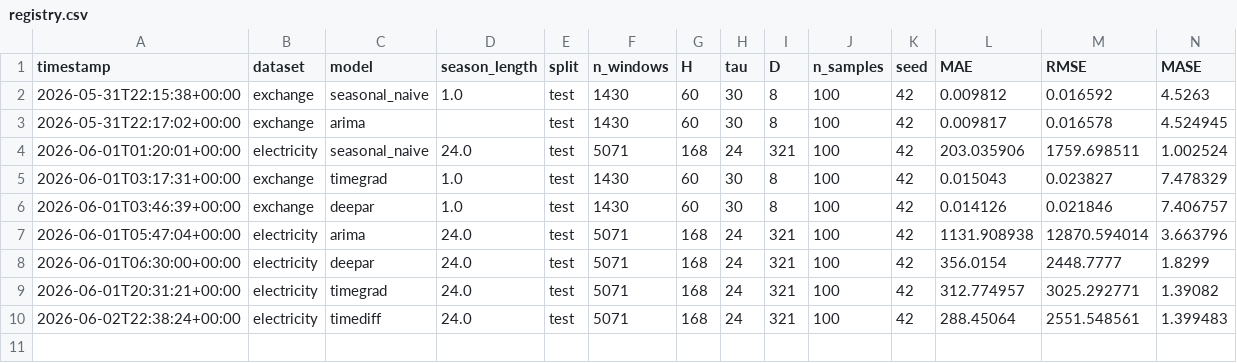
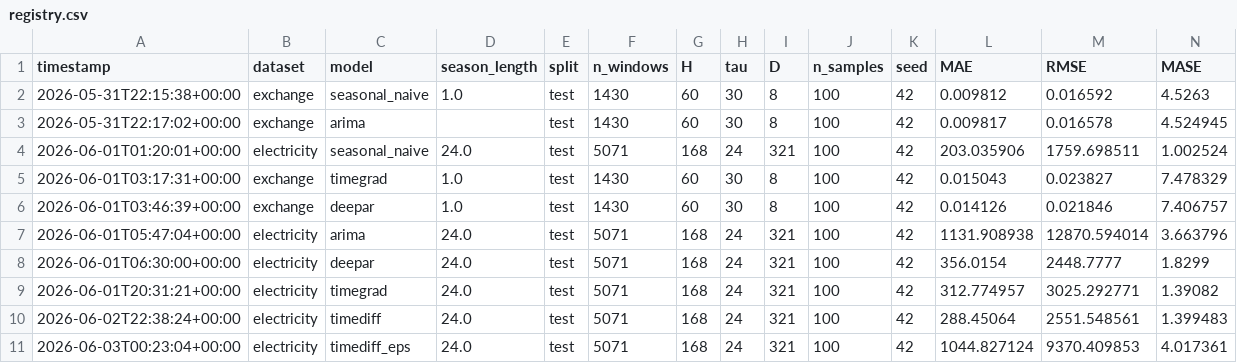
Before and after one commit to Icaica14/pml-diffusion-tsf, a CSV file: results/registry.csv, drawn as a sheet; only a part is shown; rows hold the shown columns only; the diff names each change by its address in the sheet, - before the commit and + after, or states it on an @@ line.

Commit message:
Bank M4ε eps ablation: ε over-disperses (cov≈1), mirror of x0 collapse
The eps-prediction ablation did NOT recalibrate TimeDiff as hypothesized — it
flipped it to the opposite failure. x0 under-disperses (cov 0.003/0.008, bands
≈0); ε over-disperses (cov 0.998/1.000, width50 7686, width90 11359, the widest
on the ladder), degrading the point too (MASE 4.02, CRPS 1376, MAE 1045). The
RMSE/MAE ratio stays uniform (ε 8.97 ≈ x0 8.85 ≈ naive 8.67), so it is uniform
over-dispersion, not a few exploded windows — a real effect, not a sampler bug.

Lesson: no naive parameterization calibrates a non-autoregressive block; x0 is
the lesser evil (the TimeDiff paper's choice); proper calibration needs more
(learned σ_θ or conformal); the best-calibrated model on the ladder is DeepAR,
not a diffusion.

- Bank electricity,timediff_eps row in results/registry.csv
- Regenerate comparison table (M0–M4 incl. M4ε) and the 6 fig_cmp figures
- Fix calibration-figure title to name both extremes (over-confident / under-confident)
- Correct the narrative arc across deck + README: "ε calibrates" -> "ε flips to
  the opposite excess" (SLIDE_TEMPLATE incl. B7 promoted to a full slide-story,
  QA_ORALE incl. new Q34-ter, RESULTS_PLACEHOLDERS, SPEAKER_SCRIPT, FIGURE_PLAN)
- Add P1.11 diagnostic cell to the Colab notebook (visualise the eps over-dispersion)

```diff
--- a/results/registry.csv
+++ b/results/registry.csv
+row 11: 2026-06-03T00:23:04+00:00 | electricity | timediff_eps | 24.0 | test | 5071 | 168 | 24 | 321 | 100 | 42 | 1044.827124 | 9370.409853 | 4.017361
```
Also changed, not shown: results/tables/comparison_electricity.csv, 15 other files.
